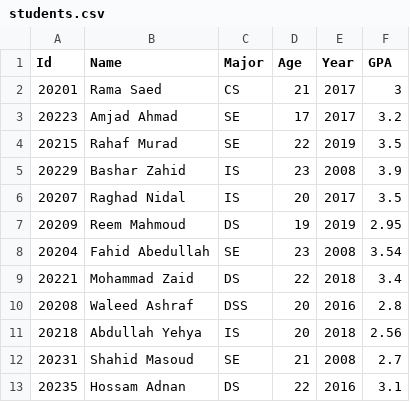
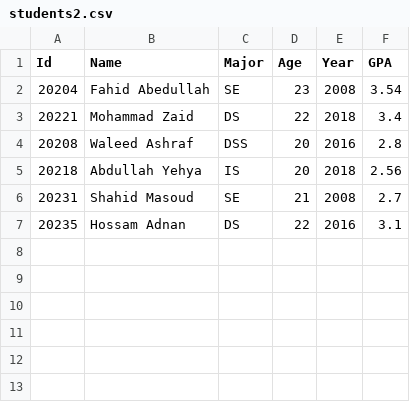
Before and after one commit to hmmust/DSProgramming_Section1, a CSV file: part6/students2.csv (was part3/students.csv), drawn as a sheet; the diff names each change by its address in the sheet, - before the commit and + after, or states it on an @@ line.

```diff
--- a/part3/students.csv
+++ b/part6/students2.csv
-row 2: 20201 | Rama Saed | CS | 21 | 2017 | 3
-row 3: 20223 | Amjad Ahmad | SE | 17 | 2017 | 3.2
-row 4: 20215 | Rahaf Murad | SE | 22 | 2019 | 3.5
-row 5: 20229 | Bashar Zahid | IS | 23 | 2008 | 3.9
-row 6: 20207 | Raghad Nidal | IS | 20 | 2017 | 3.5
-row 7: 20209 | Reem Mahmoud | DS | 19 | 2019 | 2.95
```
Also changed, not shown: 4 other files.
